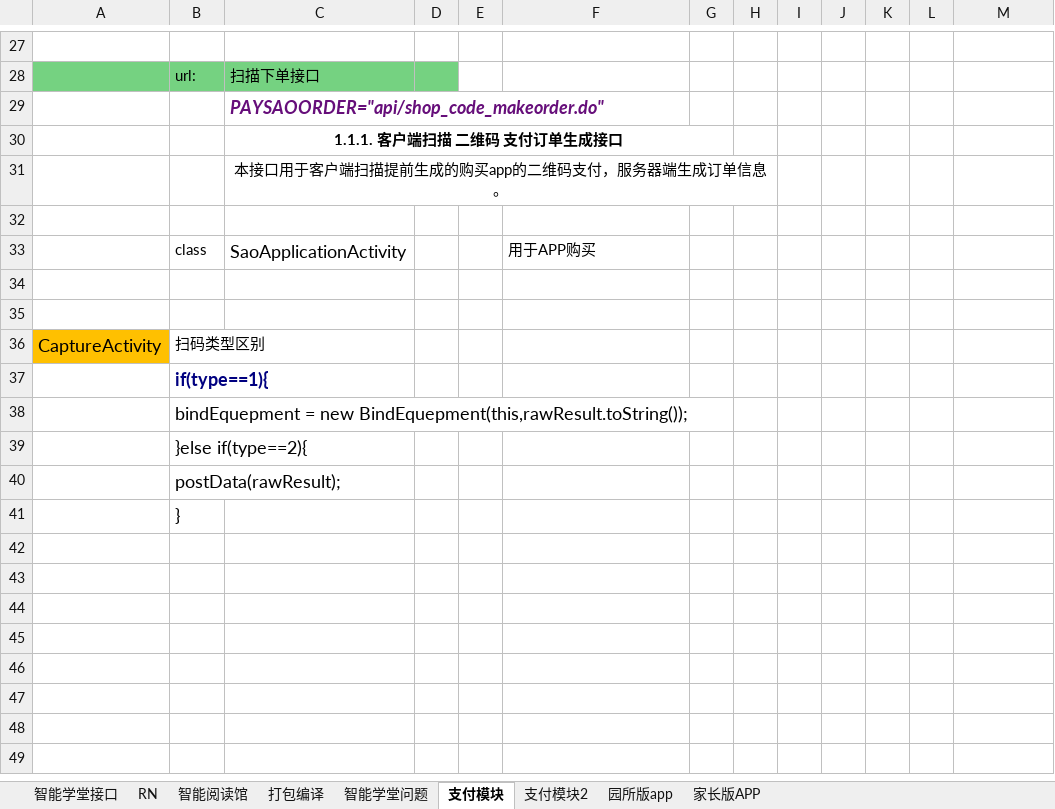
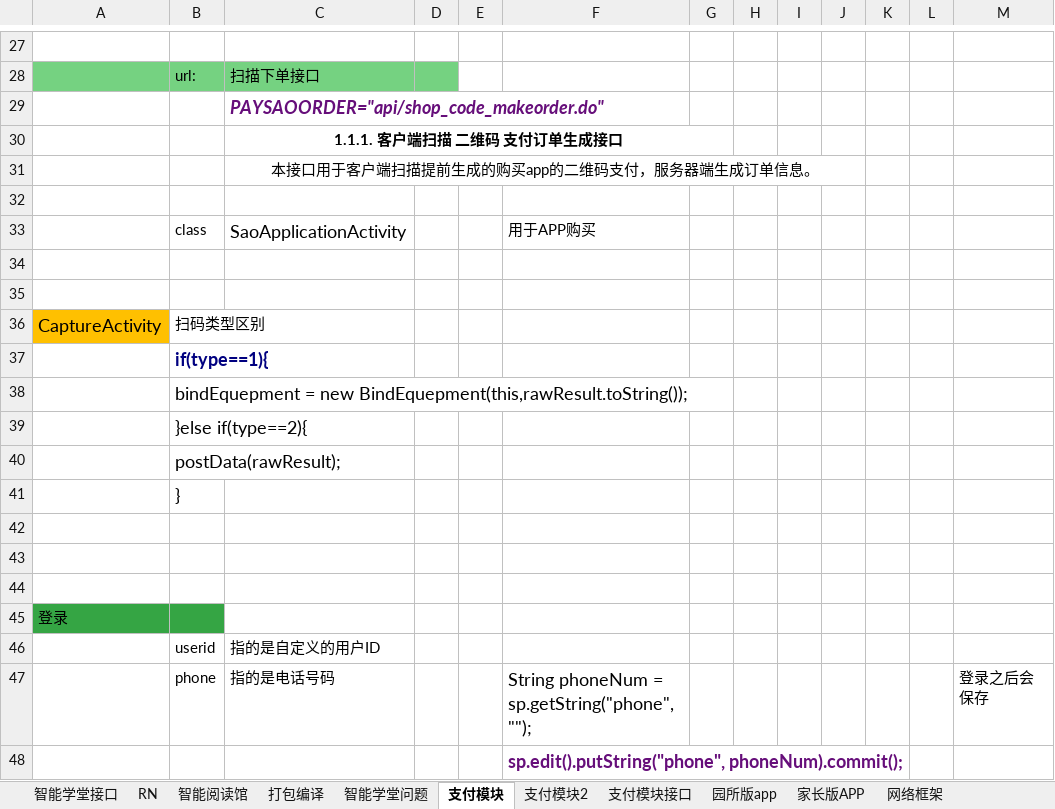
Before and after one commit to Joinfeng/document, an Excel workbook: 必要备忘.xlsx, sheet 支付模块, drawn as a sheet; only a part is shown, gaps mark what is left out; values as stored, in another font and other column widths than the file's, no borders; removed rows and columns are numbered as before the commit, all else as after; the diff names each change by its address in the sheet, - before the commit and + after, or states it on an @@ line.

```diff
--- a/必要备忘.xlsx (sheet 支付模块)
+++ b/必要备忘.xlsx (sheet 支付模块)
+sheet tab: 支付模块接口
+sheet tab: 网络框架
-C31:H31 merged
+C31:J31 merged
+row 42: (empty)
+row 43: (empty)
+row 44: (empty)
+row 45: 登录
+row 46:  | userid | 指的是自定义的用户ID
+row 47:  | phone | 指的是电话号码 |  |  | String phoneNum = sp.getString("phone", ""); |  |  |  |  |  |  | 登录之后会保存
+row 48:  |  |  |  |  | sp.edit().putString("phone", phoneNum).commit();
```
Also changed, not shown: sheet 支付模块2, sheet 智能学堂问题.
